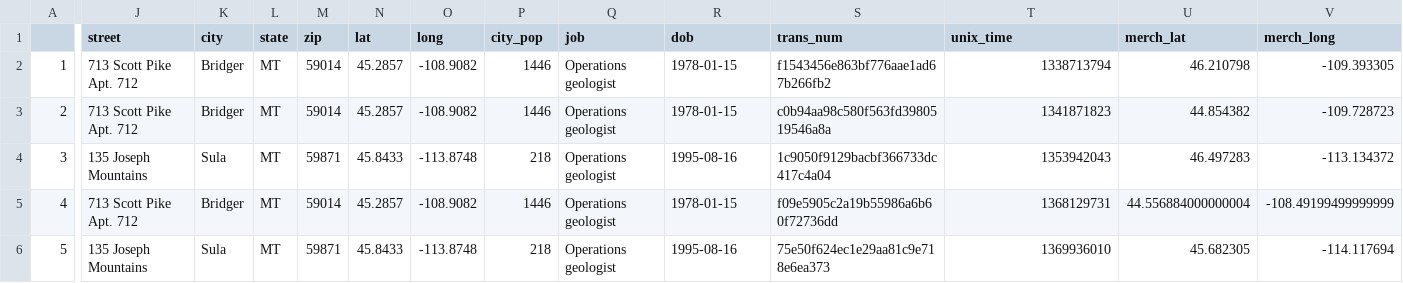
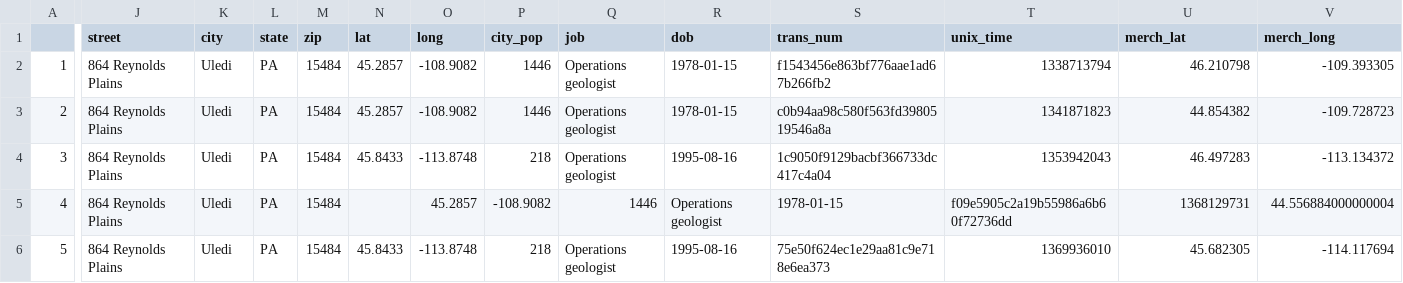
Before and after one commit to aurelisajuan/hacklytics, a CSV file: server/experiments/sample_data/low_fraud.csv, drawn as a sheet; only a part is shown, gaps mark what is left out; the diff covers the shown part only; the diff names each change by its address in the sheet, - before the commit and + after, or states it on an @@ line.

```diff
--- a/server/experiments/sample_data/low_fraud.csv
+++ b/server/experiments/sample_data/low_fraud.csv
-J2:J3 (street): 713 Scott Pike Apt. 712
+J2:J3 (street): 864 Reynolds Plains
-K2:K3 (city): Bridger
+K2:K3 (city): Uledi
-L2:L6 (state): MT
+L2:L6 (state): PA
-M2:M3 (zip): 59014
+M2:M3 (zip): 15484
-J4 (street): 135 Joseph Mountains
+J4 (street): 864 Reynolds Plains
-K4 (city): Sula
+K4 (city): Uledi
-M4 (zip): 59871
+M4 (zip): 15484
-J5 (street): 713 Scott Pike Apt. 712
+J5 (street): 864 Reynolds Plains
-K5 (city): Bridger
+K5 (city): Uledi
-M5 (zip): 59014
+M5 (zip): 15484
-N5 (lat): 45.2857
+N5 (lat): (empty)
-O5 (long): -108.9082
+O5 (long): 45.2857
-P5 (city_pop): 1446
+P5 (city_pop): -108.9082
-Q5 (job): Operations geologist
+Q5 (job): 1446
-R5 (dob): 1978-01-15
+R5 (dob): Operations geologist
-S5 (trans_num): f09e5905c2a19b55986a6b60f72736dd
+S5 (trans_num): 1978-01-15
-T5 (unix_time): 1368129731
+T5 (unix_time): f09e5905c2a19b55986a6b60f72736dd
-U5 (merch_lat): 44.556884000000004
+U5 (merch_lat): 1368129731
-V5 (merch_long): -108.49199499999999
+V5 (merch_long): 44.556884000000004
-J6 (street): 135 Joseph Mountains
+J6 (street): 864 Reynolds Plains
-K6 (city): Sula
+K6 (city): Uledi
-M6 (zip): 59871
+M6 (zip): 15484
```
Also changed, not shown: 2 edited cells elsewhere in this file, server/experiments/sample_data/no_fraud.csv, 1 other file.
